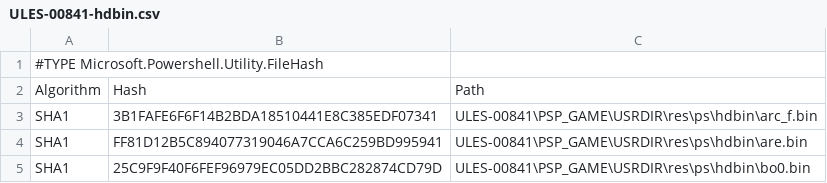
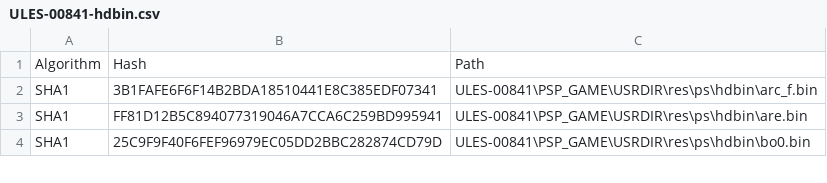
Before and after one commit to sttng/gb-stuff, a CSV file: SHA1/ULES-00841-hdbin.csv, drawn as a sheet; only a part is shown.

Commit message:
Update ULES-00841-hdbin.csv

```diff
--- a/SHA1/ULES-00841-hdbin.csv
+++ b/SHA1/ULES-00841-hdbin.csv
@@ -1,2 +1 @@
-#TYPE Microsoft.Powershell.Utility.FileHash
 "Algorithm","Hash","Path"
```
